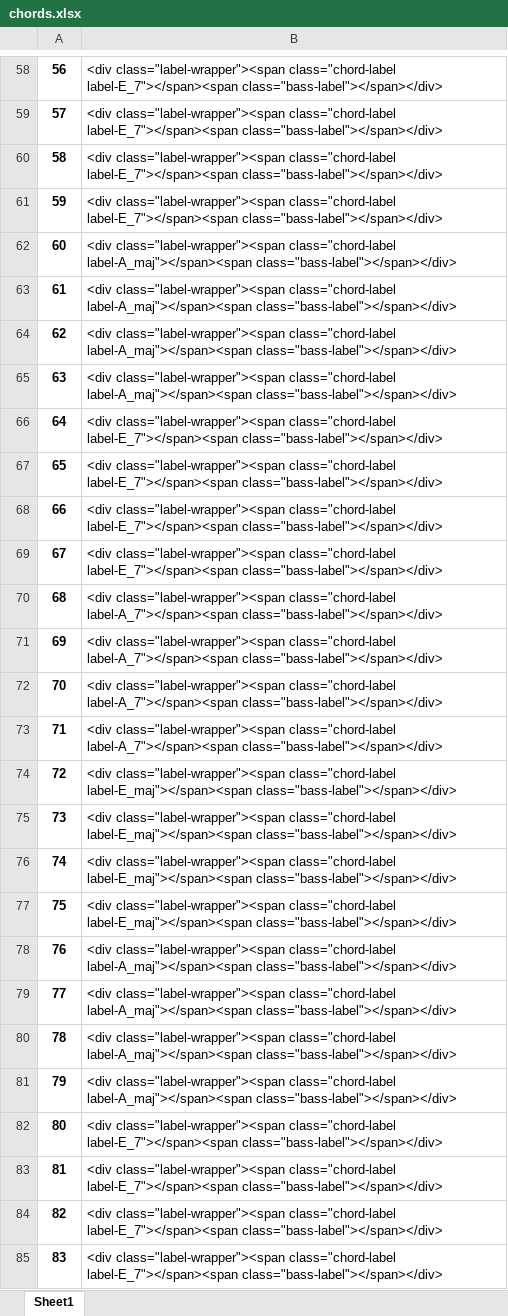
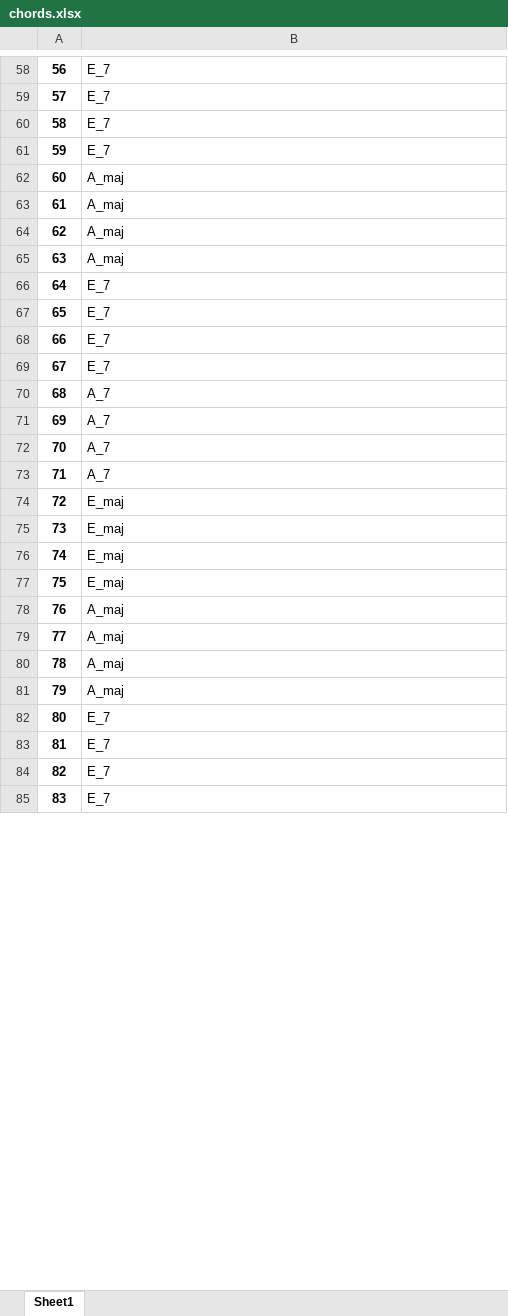
Before and after one commit to borchr27/SongScrape, an Excel workbook: chords.xlsx, sheet Sheet1, drawn as a sheet; only a part is shown, gaps mark what is left out; values as stored, in another font and other column widths than the file's, no borders; the diff covers the shown part only; the diff names each change by its address in the sheet, - before the commit and + after, or states it on an @@ line.

Commit message:
Isolated chords for and sorted data

```diff
--- a/chords.xlsx (sheet Sheet1)
+++ b/chords.xlsx (sheet Sheet1)
-B58:B61: <div class="label-wrapper"><span class="chord-label label-E_7"></span><span class="bass-label"></span></div>
+B58:B61: E_7
-B62:B65: <div class="label-wrapper"><span class="chord-label label-A_maj"></span><span class="bass-label"></span></div>
+B62:B65: A_maj
-B66:B69: <div class="label-wrapper"><span class="chord-label label-E_7"></span><span class="bass-label"></span></div>
+B66:B69: E_7
-B70:B73: <div class="label-wrapper"><span class="chord-label label-A_7"></span><span class="bass-label"></span></div>
+B70:B73: A_7
-B74:B77: <div class="label-wrapper"><span class="chord-label label-E_maj"></span><span class="bass-label"></span></div>
+B74:B77: E_maj
-B78:B81: <div class="label-wrapper"><span class="chord-label label-A_maj"></span><span class="bass-label"></span></div>
+B78:B81: A_maj
-B82:B85: <div class="label-wrapper"><span class="chord-label label-E_7"></span><span class="bass-label"></span></div>
+B82:B85: E_7
```
Also changed, not shown: 665 edited cells elsewhere in this sheet, 3 other files.
